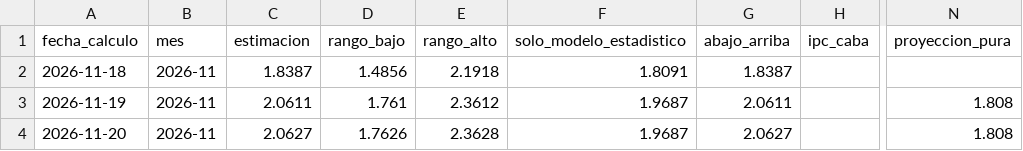
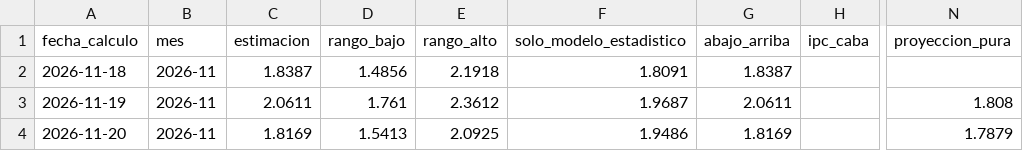
Before and after one commit to santirecco/ipc-nowcast, a CSV file: data/nowcast/historial.csv, drawn as a sheet; only a part is shown, gaps mark what is left out; the diff names each change by its address in the sheet, - before the commit and + after, or states it on an @@ line.

```diff
--- a/data/nowcast/historial.csv
+++ b/data/nowcast/historial.csv
-C4 (estimacion): 2.0627
+C4 (estimacion): 1.8169
-D4 (rango_bajo): 1.7626
+D4 (rango_bajo): 1.5413
-E4 (rango_alto): 2.3628
+E4 (rango_alto): 2.0925
-F4 (solo_modelo_estadistico): 1.9687
+F4 (solo_modelo_estadistico): 1.9486
-G4 (abajo_arriba): 2.0627
+G4 (abajo_arriba): 1.8169
-N4 (proyeccion_pura): 1.808
+N4 (proyeccion_pura): 1.7879
```
Also changed, not shown: data/nowcast/ultimo_informacion.csv, data/precios/adelantados_backtest.csv, 22 other files.
